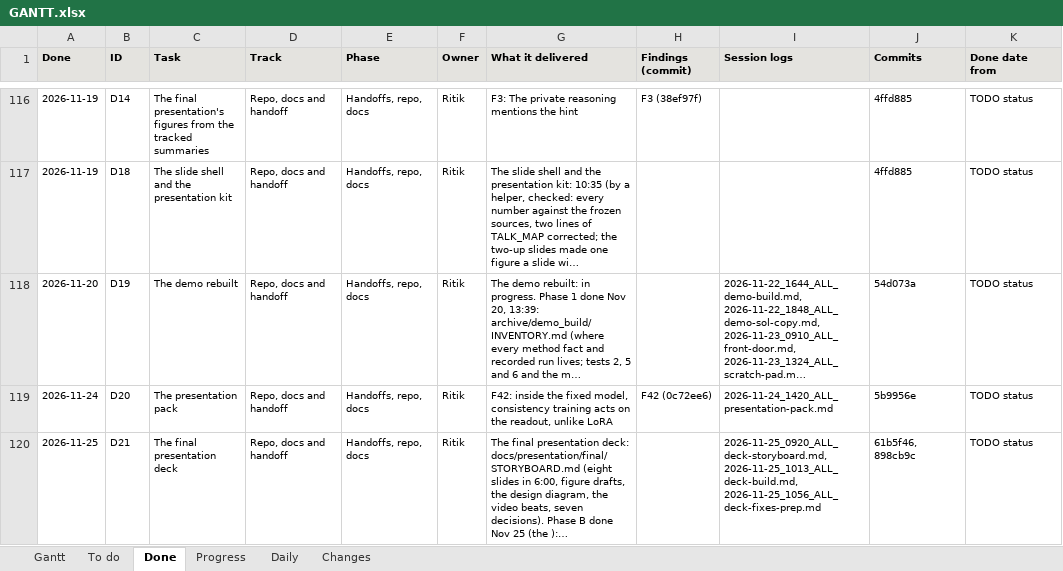
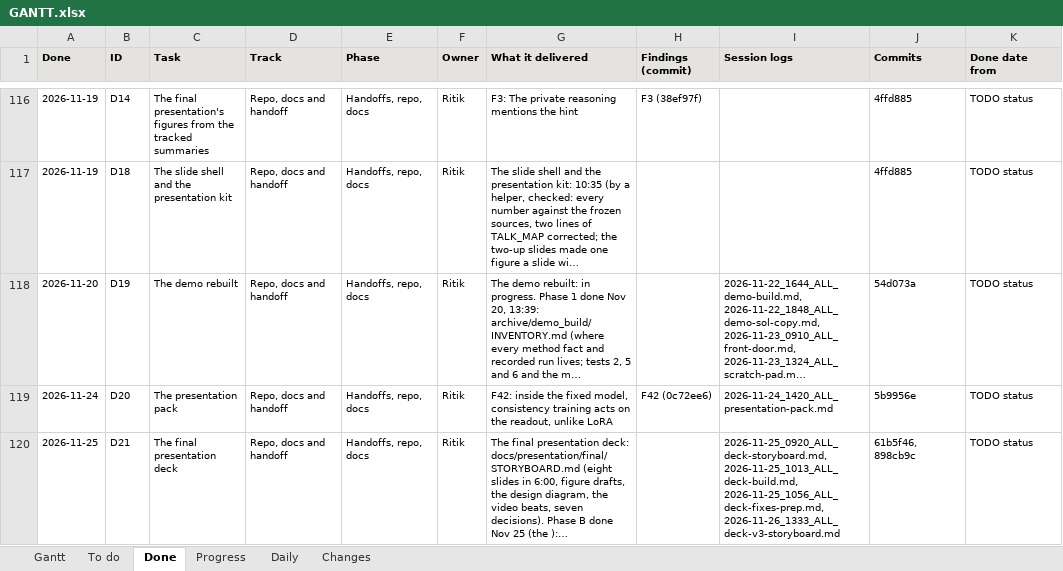
Before and after one commit to shrey-Bish/cse598-cot-faithfulness, an Excel workbook: docs/status/GANTT.xlsx, sheet Done, drawn as a sheet; only a part is shown, gaps mark what is left out; long unchanged cells end in …; values as stored, in another font and other column widths than the file's, no borders; the diff names each change by its address in the sheet, - before the commit and + after, or states it on an @@ line.

Commit message:
The final deck, version 3, Phase A: the storyboard (Ritik, Nov 26, 13:52): presentation work after the freeze, no frozen number changed (dated note in the 13:33 log, section 1). Ritik's Nov 26 deck (native charts) made the local deck; ours from Nov 25 kept beside it (both gitignored). docs/presentation/final/STORYBOARD_V3.md: lead with what we built, 11 slides in 6:00; draft renders of slides 3 (what we built, the effort band), 4 (tool vs user and reasoning vs answer), 5 (all 32 layers' shares, 15/19/23 lit), 6 (two versions: one paired chart, two panels) and 8 (six reviewers and the checker), as native editable charts with Wilson intervals (tools/deck/charts.py, draft_v3.py; renders in storyboard/v3/, numbers only). The number check: about 50 of about 60 exact; six brief wordings follow their sources instead (the 42% to 12% is wrong hints from the user or a tool, 82 + 130 + 85 = 297 of 703; no-hint accuracy within 5 points, not 4; no difference detected against the instruction; +0.68 and layers 0-14 are two results; up to 4 views; two of six reviewers defer); the effort band's sources. Clip C: the page's first "fix held" match, mmlupro-11784, 26 of 112; 8 stills local (tools/demo_video/record_c.py, no model text). Six decisions for Ritik. Checks: 158 passed, 1 failed as expected (the local deck is Ritik's 23 slides, the tracked deck ours 21, until Phase B); 0 broken links; supplement and export checks pass. The session log, the daily, INDEX, LATEST, TODO D21, STATUS and the Gantt.

```diff
--- a/docs/status/GANTT.xlsx (sheet Done)
+++ b/docs/status/GANTT.xlsx (sheet Done)
-I120 (Session logs): 2026-11-25_0920_ALL_deck-storyboard.md, 2026-11-25_1013_ALL_deck-build.md, 2026-11-25_1056_ALL_deck-fixes-prep.md
+I120 (Session logs): 2026-11-25_0920_ALL_deck-storyboard.md, 2026-11-25_1013_ALL_deck-build.md, 2026-11-25_1056_ALL_deck-fixes-prep.md, 2026-11-26_1333_ALL_deck-v3-storyboard.md
```
Also changed, not shown: sheet Daily, sheet Changes, sheet Gantt, 18 other files.
